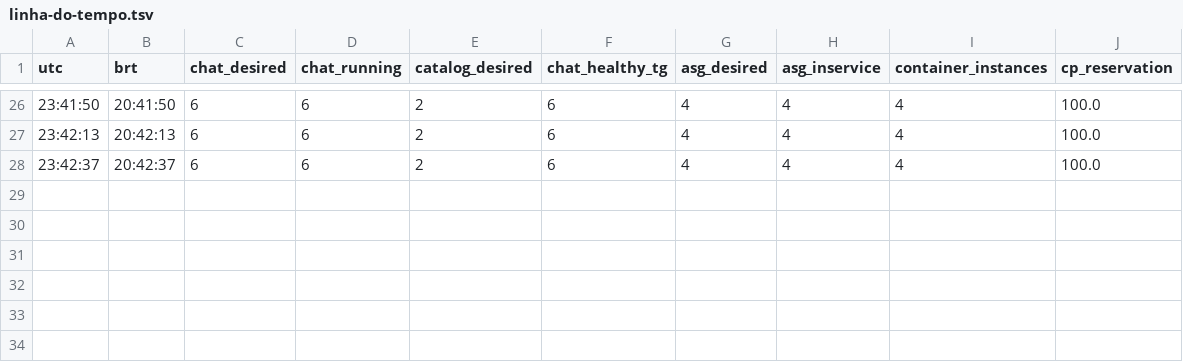
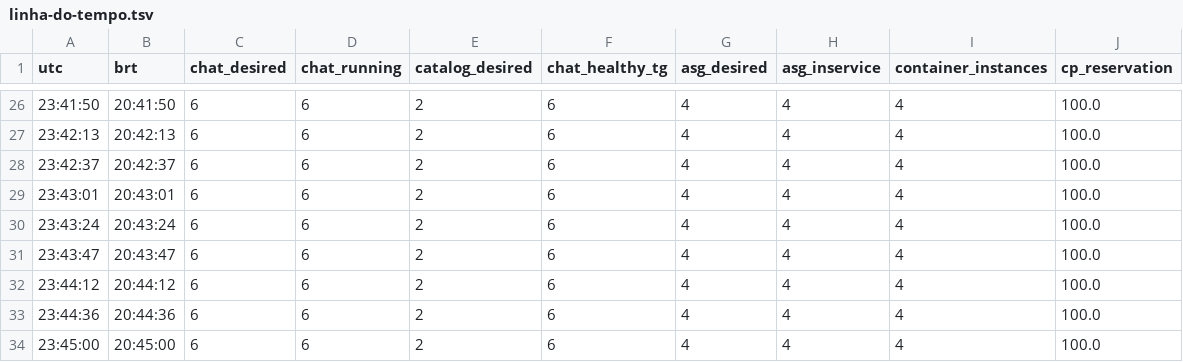
Before and after one commit to palmeidav/projeto-cc, a TSV file: parte2/evidencias-parte2/carga-sp/linha-do-tempo.tsv, drawn as a sheet; only a part is shown, gaps mark what is left out; the diff names each change by its address in the sheet, - before the commit and + after, or states it on an @@ line.

```diff
--- a/parte2/evidencias-parte2/carga-sp/linha-do-tempo.tsv
+++ b/parte2/evidencias-parte2/carga-sp/linha-do-tempo.tsv
+row 29: 23:43:01 | 20:43:01 | 6 | 6 | 2 | 6 | 4 | 4 | 4 | 100.0
+row 30: 23:43:24 | 20:43:24 | 6 | 6 | 2 | 6 | 4 | 4 | 4 | 100.0
+row 31: 23:43:47 | 20:43:47 | 6 | 6 | 2 | 6 | 4 | 4 | 4 | 100.0
+row 32: 23:44:12 | 20:44:12 | 6 | 6 | 2 | 6 | 4 | 4 | 4 | 100.0
+row 33: 23:44:36 | 20:44:36 | 6 | 6 | 2 | 6 | 4 | 4 | 4 | 100.0
+row 34: 23:45:00 | 20:45:00 | 6 | 6 | 2 | 6 | 4 | 4 | 4 | 100.0
```
Also changed, not shown: 4 other files.
